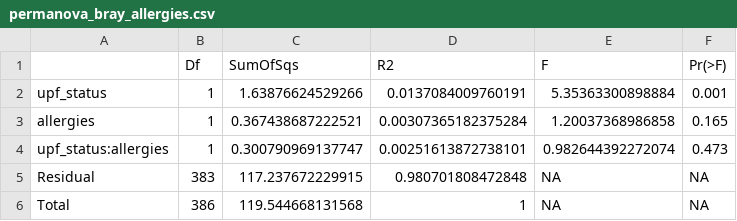
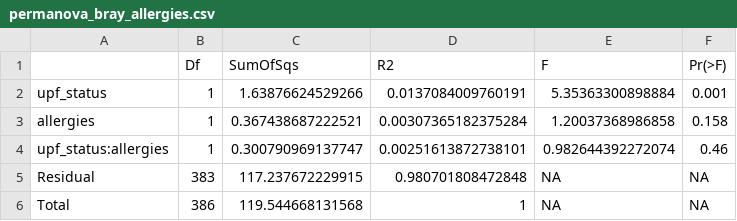
Before and after one commit to maiz02/MICB475_24W1_Team_6, a CSV file: R_Files/permanova_bray_allergies.csv, drawn as a sheet.

```diff
--- a/R_Files/permanova_bray_allergies.csv
+++ b/R_Files/permanova_bray_allergies.csv
@@ -2,4 +2,4 @@
 "upf_status",1,1.63876624529266,0.0137084009760191,5.35363300898884,0.001
-"allergies",1,0.367438687222521,0.00307365182375284,1.20037368986858,0.165
-"upf_status:allergies",1,0.300790969137747,0.00251613872738101,0.982644392272074,0.473
+"allergies",1,0.367438687222521,0.00307365182375284,1.20037368986858,0.158
+"upf_status:allergies",1,0.300790969137747,0.00251613872738101,0.982644392272074,0.46
 "Residual",383,117.237672229915,0.980701808472848,NA,NA
```
Also changed, not shown: R_Files/permanova_bray_asthma.csv, R_Files/permanova_jacc_allergies.csv, 4 other files.
